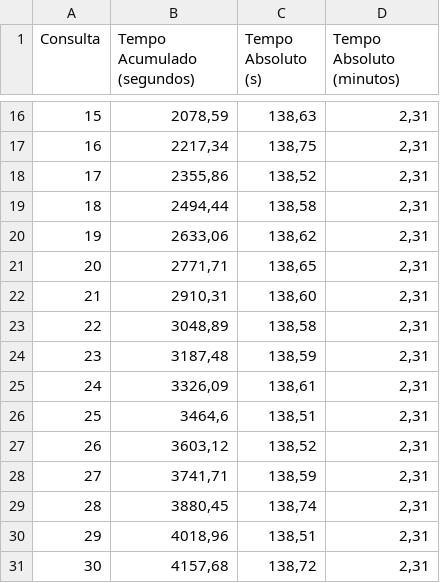
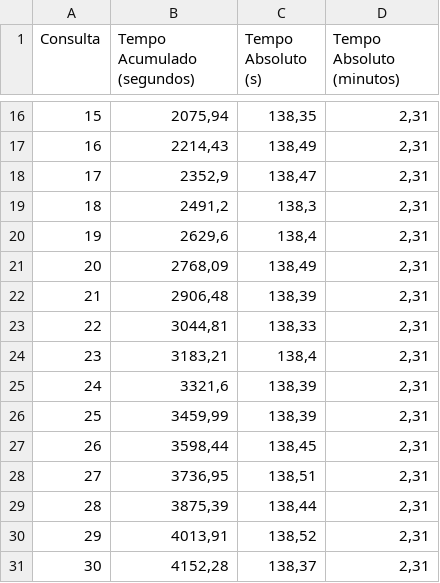
Before and after one commit to alexsandro-matias/TPC-H, a CSV file: queries-time-results-sets/no-otimization/query-02.csv, drawn as a sheet; only a part is shown, gaps mark what is left out; the diff covers the shown part only.

```diff
--- a/queries-time-results-sets/no-otimization/query-02.csv
+++ b/queries-time-results-sets/no-otimization/query-02.csv
@@ -16,16 +16,16 @@ Consulta,Tempo Acumulado (segundos),Tempo Absoluto (s),Tempo Absoluto (minutos)
-15,"2078,59","138,63","2,31"
-16,"2217,34","138,75","2,31"
-17,"2355,86","138,52","2,31"
-18,"2494,44","138,58","2,31"
-19,"2633,06","138,62","2,31"
-20,"2771,71","138,65","2,31"
-21,"2910,31","138,60","2,31"
-22,"3048,89","138,58","2,31"
-23,"3187,48","138,59","2,31"
-24,"3326,09","138,61","2,31"
-25,"3464,6","138,51","2,31"
-26,"3603,12","138,52","2,31"
-27,"3741,71","138,59","2,31"
-28,"3880,45","138,74","2,31"
-29,"4018,96","138,51","2,31"
-30,"4157,68","138,72","2,31"
+15,"2075,94","138,35","2,31"
+16,"2214,43","138,49","2,31"
+17,"2352,9","138,47","2,31"
+18,"2491,2","138,3","2,31"
+19,"2629,6","138,4","2,31"
+20,"2768,09","138,49","2,31"
+21,"2906,48","138,39","2,31"
+22,"3044,81","138,33","2,31"
+23,"3183,21","138,4","2,31"
+24,"3321,6","138,39","2,31"
+25,"3459,99","138,39","2,31"
+26,"3598,44","138,45","2,31"
+27,"3736,95","138,51","2,31"
+28,"3875,39","138,44","2,31"
+29,"4013,91","138,52","2,31"
+30,"4152,28","138,37","2,31"
```
Also changed, not shown: 31 edited cells elsewhere in this file, queries-time-results-sets/no-otimization/query-01.csv, 13 other files.
